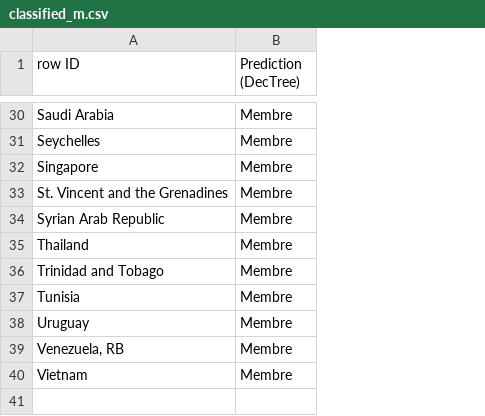
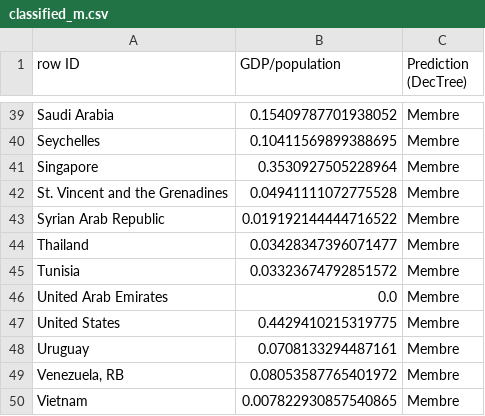
Before and after one commit to Cgg/DataMining4IF, a CSV file: knime/classified_m.csv, drawn as a sheet; only a part is shown, gaps mark what is left out; removed rows and columns are numbered as before the commit, all else as after; the diff covers the shown part only; the diff names each change by its address in the sheet, - before the commit and + after, or states it on an @@ line.

```diff
--- a/knime/classified_m.csv
+++ b/knime/classified_m.csv
+column B (GDP/population), rows 39-45: 0.15409787701938052 | 0.10411569899388695 | 0.3530927505228964 | 0.04941111072775528 | 0.019192144444716522 | 0.03428347396071477 | 0.03323674792851572; rows 48-50: 0.0708133294487161 | 0.08053587765401972 | 0.007822930857540865
-row 36: Trinidad and Tobago | Membre
+row 46: United Arab Emirates | 0.0 | Membre
+row 47: United States | 0.4429410215319775 | Membre
```
Also changed, not shown: 12 added rows and 3 removed rows elsewhere in this file, knime/classified_all.csv, knime/classified_c.csv, 7 other files.
